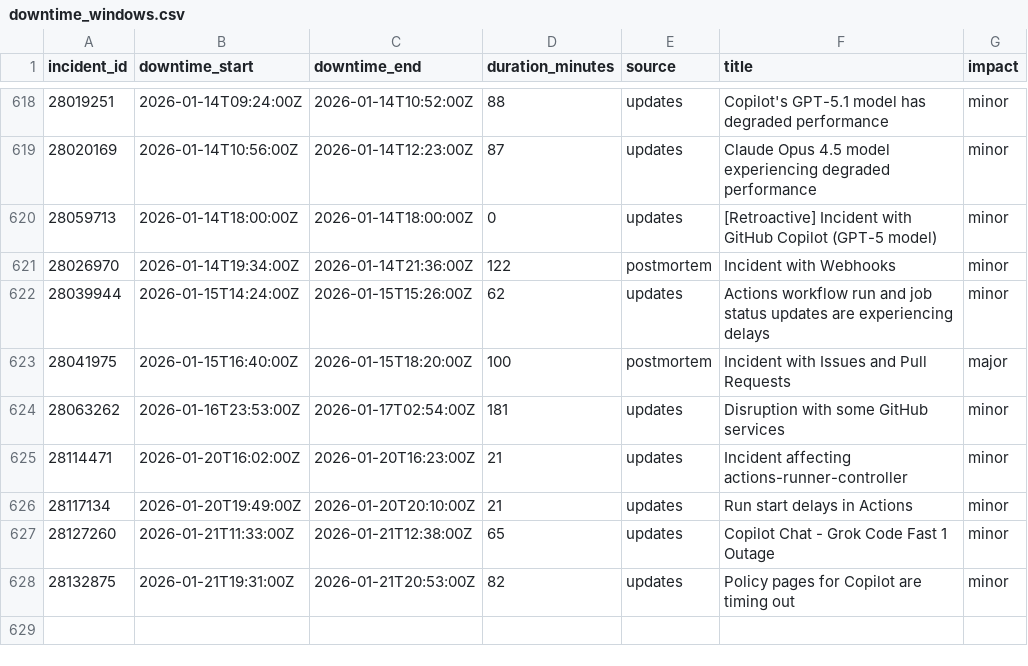
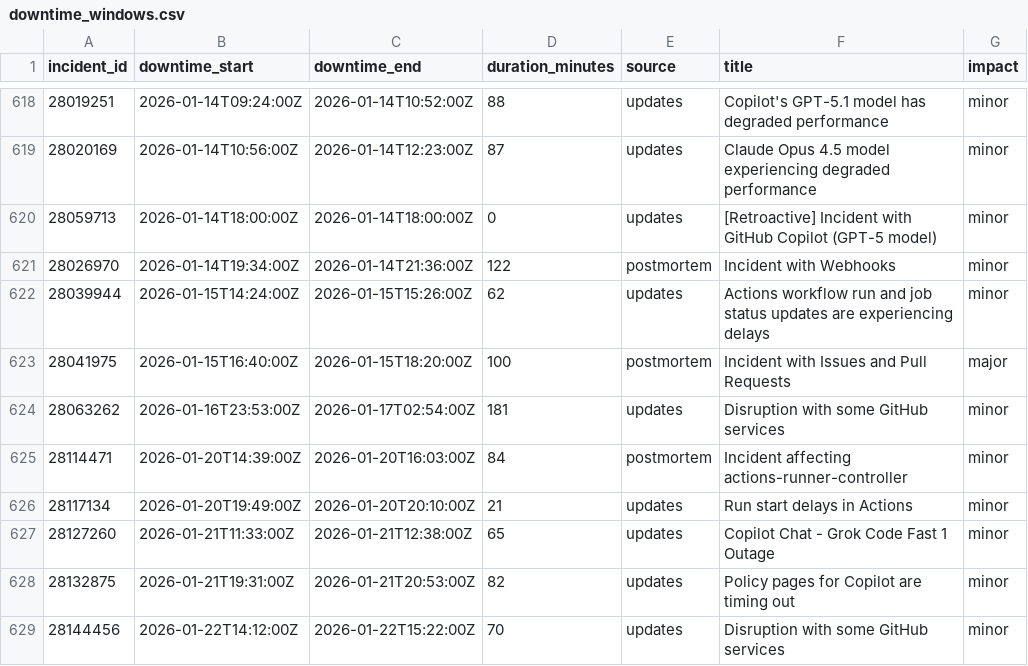
Before and after one commit to mrshu/github-statuses, a CSV file: parsed/downtime_windows.csv, drawn as a sheet; only a part is shown, gaps mark what is left out.

```diff
--- a/parsed/downtime_windows.csv
+++ b/parsed/downtime_windows.csv
@@ -624,3 +624,3 @@ incident_id,downtime_start,downtime_end,duration_minutes,source,title,impact
 28063262,2026-01-16T23:53:00Z,2026-01-17T02:54:00Z,181,updates,Disruption with some GitHub services,minor
-28114471,2026-01-20T16:02:00Z,2026-01-20T16:23:00Z,21,updates,Incident affecting actions-runner-controller,minor
+28114471,2026-01-20T14:39:00Z,2026-01-20T16:03:00Z,84,postmortem,Incident affecting actions-runner-controller,minor
 28117134,2026-01-20T19:49:00Z,2026-01-20T20:10:00Z,21,updates,Run start delays in Actions,minor
@@ -628 +628,2 @@ incident_id,downtime_start,downtime_end,duration_minutes,source,title,impact
 28132875,2026-01-21T19:31:00Z,2026-01-21T20:53:00Z,82,updates,Policy pages for Copilot are timing out,minor
+28144456,2026-01-22T14:12:00Z,2026-01-22T15:22:00Z,70,updates,Disruption with some GitHub services,minor
```
Also changed, not shown: parsed/segments.csv, 1 other file.
